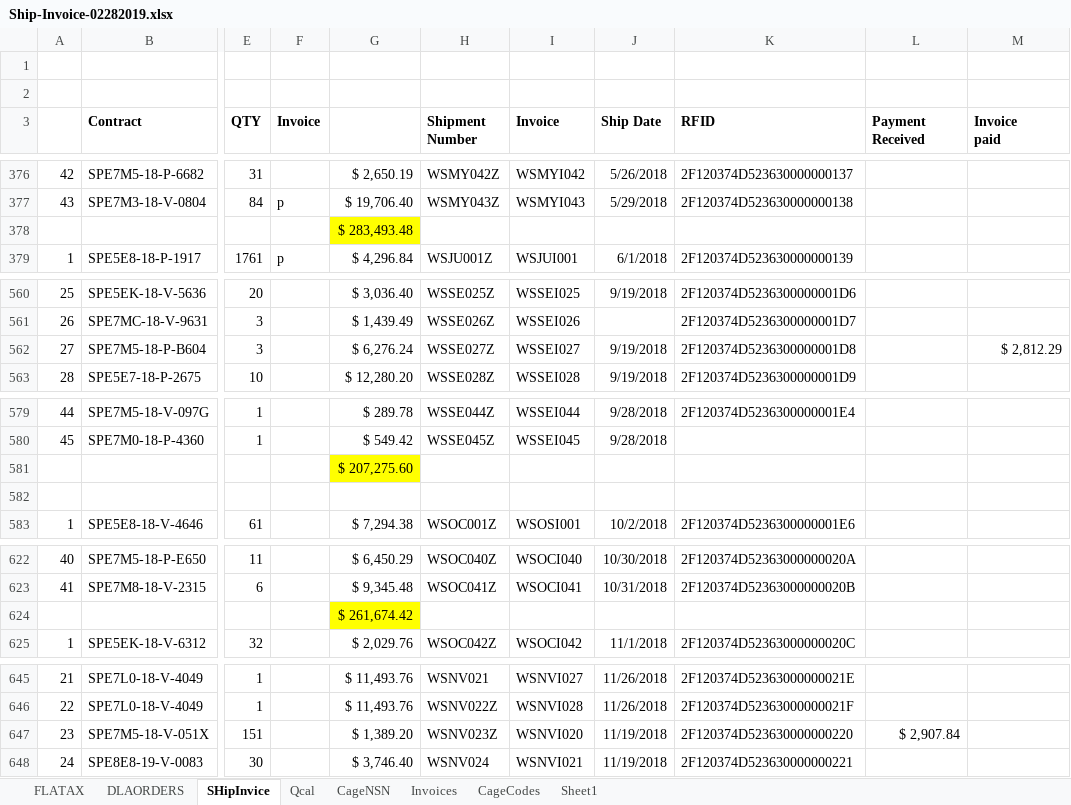
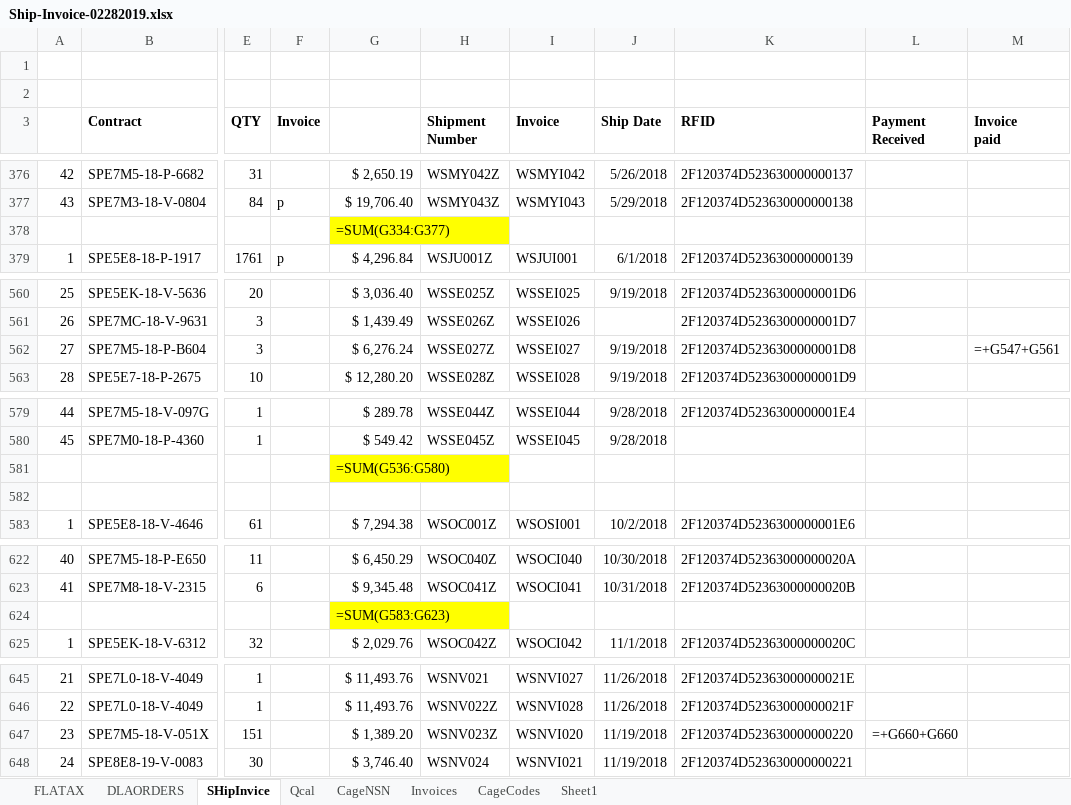
Before and after one commit to KaySea0/WestSim, an Excel workbook: Ship-Invoice-02282019.xlsx, sheet SHipInvice, drawn as a sheet; only a part is shown, gaps mark what is left out; values as stored, in another font and other column widths than the file's, no borders; formulas without a stored value are shown as written; the diff covers the shown part only; the diff names each change by its address in the sheet, - before the commit and + after, or states it on an @@ line.

```diff
--- a/Ship-Invoice-02282019.xlsx (sheet SHipInvice)
+++ b/Ship-Invoice-02282019.xlsx (sheet SHipInvice)
-G378: $ 283,493.48
+G378: =SUM(G334:G377)
-M562 (Invoice paid): $ 2,812.29
+M562 (Invoice paid): =+G547+G561
-G581: $ 207,275.60
+G581: =SUM(G536:G580)
-G624: $ 261,674.42
+G624: =SUM(G583:G623)
-L647 (Payment Received): $ 2,907.84
+L647 (Payment Received): =+G660+G660
```
Also changed, not shown: 4 edited cells elsewhere in this sheet, sheet DLAORDERS, sheet Invoices, sheet Qcal, sheet FLATAX, sheet CageCodes, hidden cells, Contract_WIP.xlsx, 3 other files.
